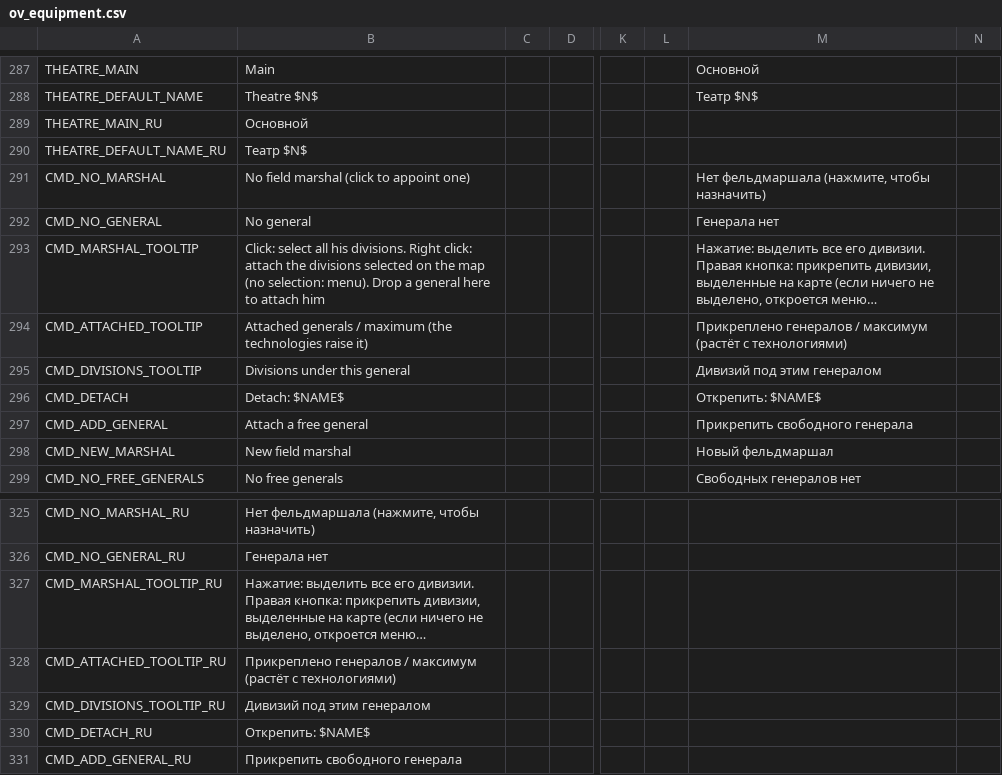
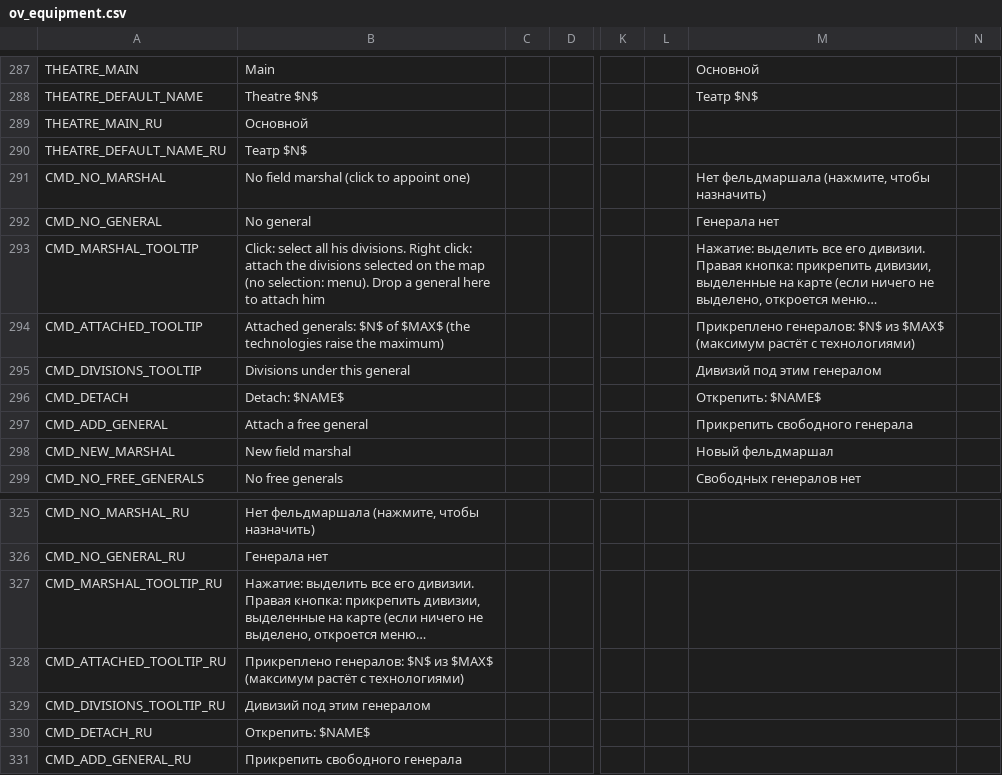
Before and after one commit to zetfkyrz/OpenVic-private, a CSV file: ov_data/localisation/ov_equipment.csv, drawn as a sheet; only a part is shown, gaps mark what is left out; long unchanged cells end in …; the diff covers the shown part only; the diff names each change by its address in the sheet, - before the commit and + after, or states it on an @@ line.

```diff
--- a/ov_data/localisation/ov_equipment.csv
+++ b/ov_data/localisation/ov_equipment.csv
-B294: Attached generals / maximum (the technologies raise it)
+B294: Attached generals: $N$ of $MAX$ (the technologies raise the maximum)
-M294: Прикреплено генералов / максимум (растёт с технологиями)
+M294: Прикреплено генералов: $N$ из $MAX$ (максимум растёт с технологиями)
-B328: Прикреплено генералов / максимум (растёт с технологиями)
+B328: Прикреплено генералов: $N$ из $MAX$ (максимум растёт с технологиями)
```
Also changed, not shown: 40 added rows elsewhere in this file, 26 other files.
